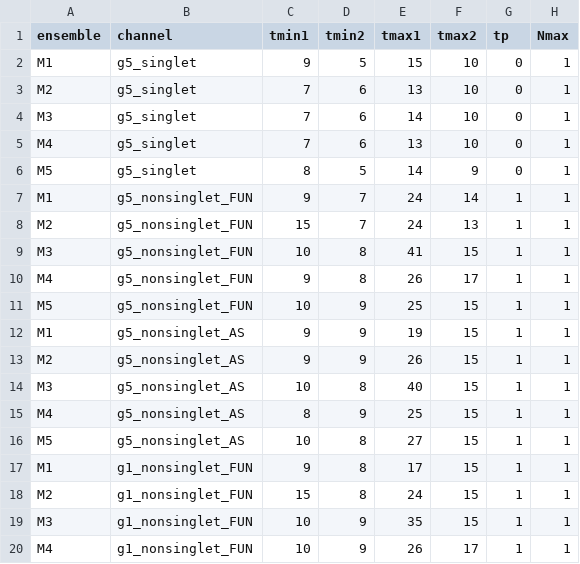
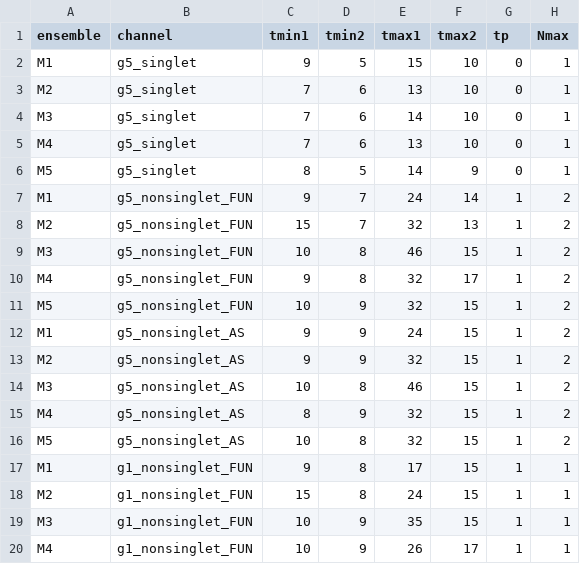
Before and after one commit to kzone-dev/MixedRepSinglets, a CSV file: input/parameters_corrfitter.csv, drawn as a sheet; only a part is shown.

```diff
--- a/input/parameters_corrfitter.csv
+++ b/input/parameters_corrfitter.csv
@@ -6,12 +6,12 @@ M4;g5_singlet;7;6;13;10;0;1;
 M5;g5_singlet;8;5;14;9;0;1;
-M1;g5_nonsinglet_FUN;9;7;24;14;1;1;
-M2;g5_nonsinglet_FUN;15;7;24;13;1;1;
-M3;g5_nonsinglet_FUN;10;8;41;15;1;1;
-M4;g5_nonsinglet_FUN;9;8;26;17;1;1;
-M5;g5_nonsinglet_FUN;10;9;25;15;1;1;
-M1;g5_nonsinglet_AS;9;9;19;15;1;1;
-M2;g5_nonsinglet_AS;9;9;26;15;1;1;
-M3;g5_nonsinglet_AS;10;8;40;15;1;1;
-M4;g5_nonsinglet_AS;8;9;25;15;1;1;
-M5;g5_nonsinglet_AS;10;8;27;15;1;1;
+M1;g5_nonsinglet_FUN;9;7;24;14;1;2;
+M2;g5_nonsinglet_FUN;15;7;32;13;1;2;
+M3;g5_nonsinglet_FUN;10;8;46;15;1;2;
+M4;g5_nonsinglet_FUN;9;8;32;17;1;2;
+M5;g5_nonsinglet_FUN;10;9;32;15;1;2;
+M1;g5_nonsinglet_AS;9;9;24;15;1;2;
+M2;g5_nonsinglet_AS;9;9;32;15;1;2;
+M3;g5_nonsinglet_AS;10;8;46;15;1;2;
+M4;g5_nonsinglet_AS;8;9;32;15;1;2;
+M5;g5_nonsinglet_AS;10;8;32;15;1;2;
 M1;g1_nonsinglet_FUN;9;8;17;15;1;1;
```
Also changed, not shown: 3 other files.
